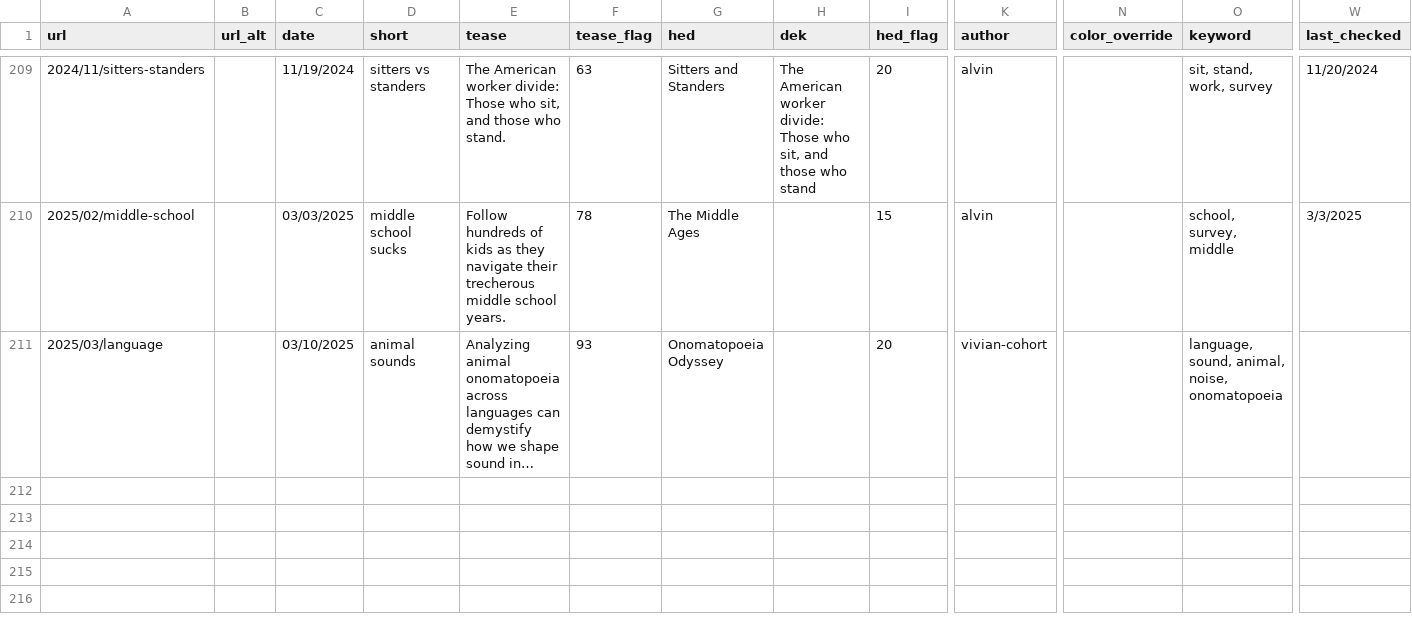
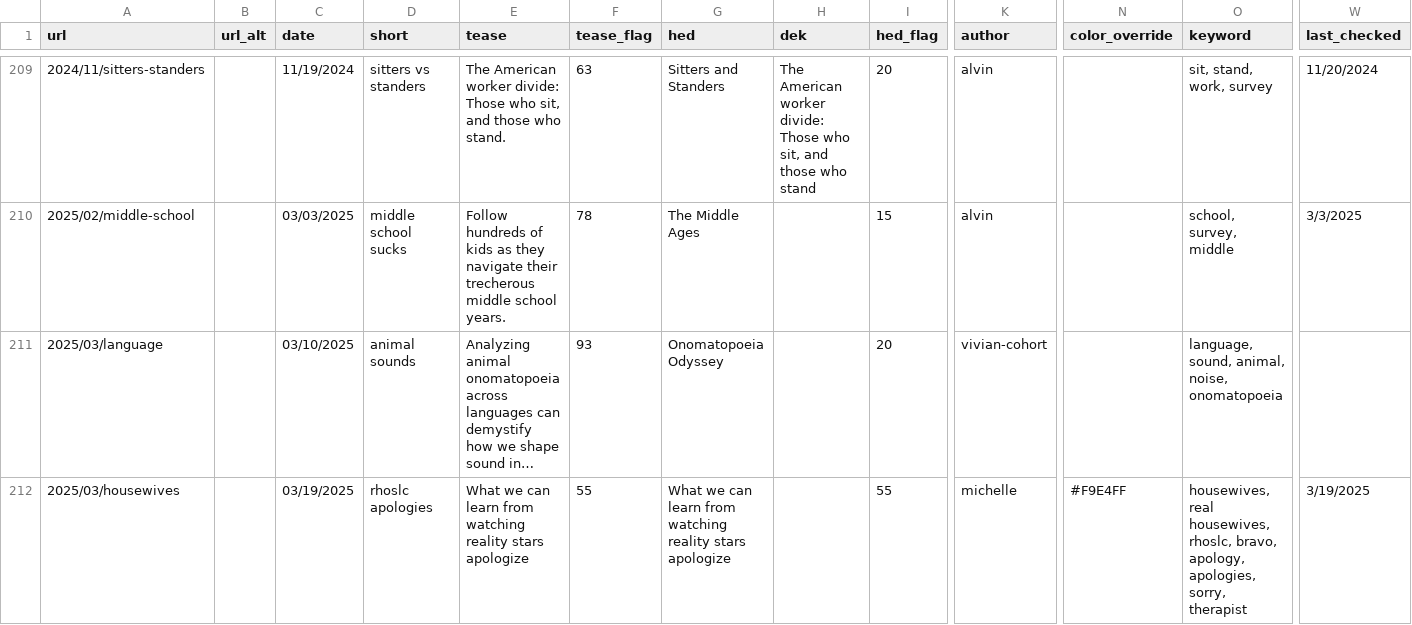
Before and after one commit to the-pudding/website, a CSV file: src/data/stories.csv, drawn as a sheet; only a part is shown, gaps mark what is left out; long unchanged cells end in …; rows hold the shown columns only; the diff names each change by its address in the sheet, - before the commit and + after, or states it on an @@ line.

Commit message:
publish housewives

```diff
--- a/src/data/stories.csv
+++ b/src/data/stories.csv
+row 212: 2025/03/housewives |  | 03/19/2025 | rhoslc apologies | What we can learn from watching reality stars apologize | 55 | What we can learn from watching reality stars apologize |  | 55 | michelle | #F9E4FF | housewives, real housewives, rhoslc, bravo, apology, apologies, sorry, therapist | 3/19/2025
```
Also changed, not shown: static/assets/data/search.csv, 5 other files.
